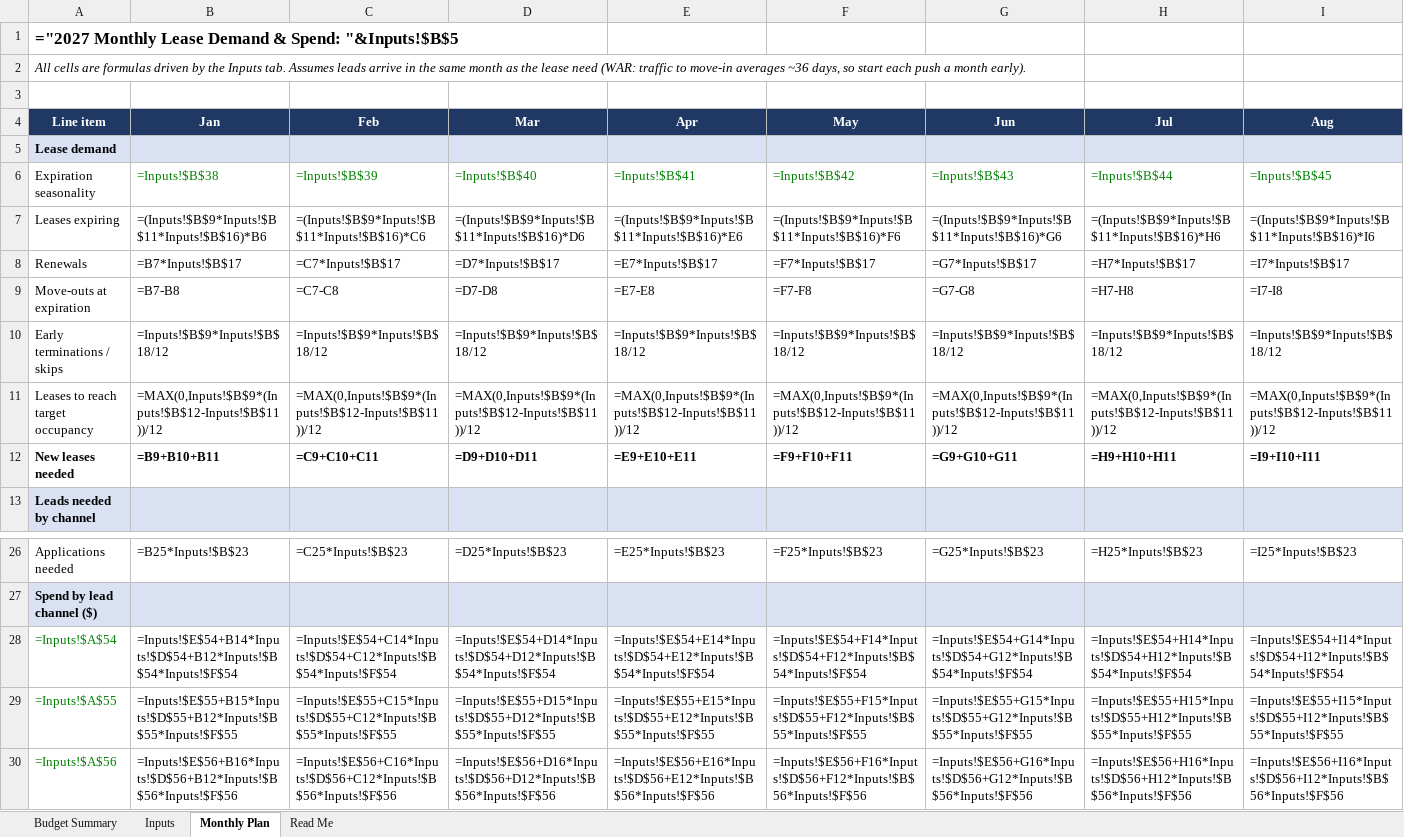
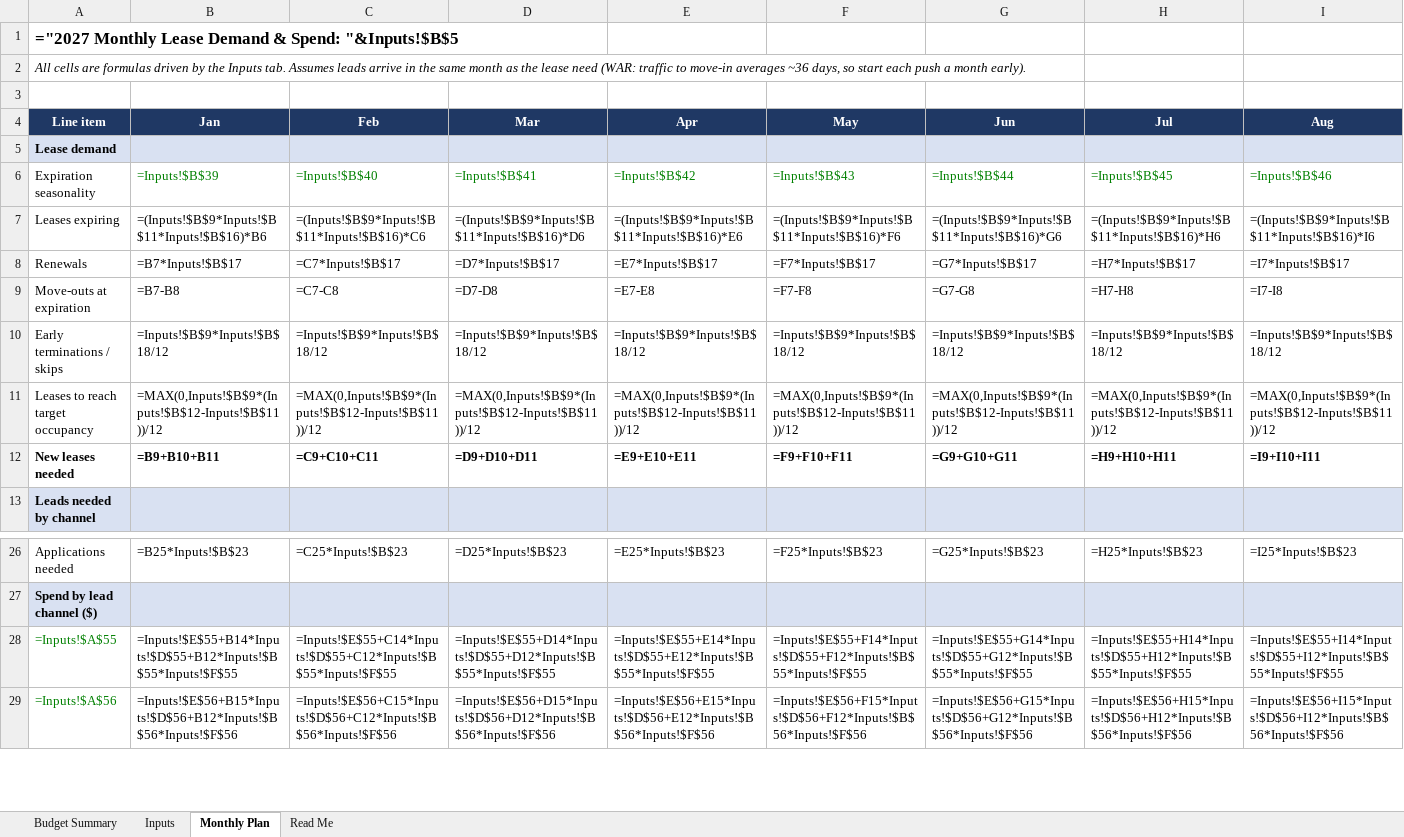
Before and after one commit to mrikard-sys/marketingspend, an Excel workbook: Harrison_Landing_2027_Marketing_Budget.xlsx, sheet Monthly Plan, drawn as a sheet; only a part is shown, gaps mark what is left out; values as stored, in another font and other column widths than the file's, no borders; formulas without a stored value are shown as written; removed rows and columns are numbered as before the commit, all else as after; rows hold the shown columns only; the diff covers the shown part only; the diff names each change by its address in the sheet, - before the commit and + after, or states it on an @@ line.

```diff
--- a/Harrison_Landing_2027_Marketing_Budget.xlsx (sheet Monthly Plan)
+++ b/Harrison_Landing_2027_Marketing_Budget.xlsx (sheet Monthly Plan)
-B6 (Jan): =Inputs!$B$38
+B6 (Jan): =Inputs!$B$39
-C6 (Feb): =Inputs!$B$39
+C6 (Feb): =Inputs!$B$40
-D6 (Mar): =Inputs!$B$40
+D6 (Mar): =Inputs!$B$41
-E6 (Apr): =Inputs!$B$41
+E6 (Apr): =Inputs!$B$42
-F6 (May): =Inputs!$B$42
+F6 (May): =Inputs!$B$43
-G6 (Jun): =Inputs!$B$43
+G6 (Jun): =Inputs!$B$44
-H6 (Jul): =Inputs!$B$44
+H6 (Jul): =Inputs!$B$45
-I6 (Aug): =Inputs!$B$45
+I6 (Aug): =Inputs!$B$46
-row 28: =Inputs!$A$54 | =Inputs!$E$54+B14*Inputs!$D$54+B12*Inputs!$B$54*Inputs!$F$54 | =Inputs!$E$54+C14*Inputs!$D$54+C12*Inputs!$B$54*Inputs!$F$54 | =Inputs!$E$54+D14*Inputs!$D$54+D12*Inputs!$B$54*Inputs!$F$54 | =Inputs!$E$54+E14*Inputs!$D$54+E12*Inputs!$B$54*Inputs!$F$54 | =Inputs!$E$54+F14*Inputs!$D$54+F12*Inputs!$B$54*Inputs!$F$54 | =Inputs!$E$54+G14*Inputs!$D$54+G12*Inputs!$B$54*Inputs!$F$54 | =Inputs!$E$54+H14*Inputs!$D$54+H12*Inputs!$B$54*Inputs!$F$54 | =Inputs!$E$54+I14*Inputs!$D$54+I12*Inputs!$B$54*Inputs!$F$54
-B28 (Jan): =Inputs!$E$55+B15*Inputs!$D$55+B12*Inputs!$B$55*Inputs!$F$55
+B28 (Jan): =Inputs!$E$55+B14*Inputs!$D$55+B12*Inputs!$B$55*Inputs!$F$55
-C28 (Feb): =Inputs!$E$55+C15*Inputs!$D$55+C12*Inputs!$B$55*Inputs!$F$55
+C28 (Feb): =Inputs!$E$55+C14*Inputs!$D$55+C12*Inputs!$B$55*Inputs!$F$55
-D28 (Mar): =Inputs!$E$55+D15*Inputs!$D$55+D12*Inputs!$B$55*Inputs!$F$55
+D28 (Mar): =Inputs!$E$55+D14*Inputs!$D$55+D12*Inputs!$B$55*Inputs!$F$55
-E28 (Apr): =Inputs!$E$55+E15*Inputs!$D$55+E12*Inputs!$B$55*Inputs!$F$55
+E28 (Apr): =Inputs!$E$55+E14*Inputs!$D$55+E12*Inputs!$B$55*Inputs!$F$55
-F28 (May): =Inputs!$E$55+F15*Inputs!$D$55+F12*Inputs!$B$55*Inputs!$F$55
+F28 (May): =Inputs!$E$55+F14*Inputs!$D$55+F12*Inputs!$B$55*Inputs!$F$55
-G28 (Jun): =Inputs!$E$55+G15*Inputs!$D$55+G12*Inputs!$B$55*Inputs!$F$55
+G28 (Jun): =Inputs!$E$55+G14*Inputs!$D$55+G12*Inputs!$B$55*Inputs!$F$55
-H28 (Jul): =Inputs!$E$55+H15*Inputs!$D$55+H12*Inputs!$B$55*Inputs!$F$55
+H28 (Jul): =Inputs!$E$55+H14*Inputs!$D$55+H12*Inputs!$B$55*Inputs!$F$55
-I28 (Aug): =Inputs!$E$55+I15*Inputs!$D$55+I12*Inputs!$B$55*Inputs!$F$55
+I28 (Aug): =Inputs!$E$55+I14*Inputs!$D$55+I12*Inputs!$B$55*Inputs!$F$55
-B29 (Jan): =Inputs!$E$56+B16*Inputs!$D$56+B12*Inputs!$B$56*Inputs!$F$56
+B29 (Jan): =Inputs!$E$56+B15*Inputs!$D$56+B12*Inputs!$B$56*Inputs!$F$56
-C29 (Feb): =Inputs!$E$56+C16*Inputs!$D$56+C12*Inputs!$B$56*Inputs!$F$56
+C29 (Feb): =Inputs!$E$56+C15*Inputs!$D$56+C12*Inputs!$B$56*Inputs!$F$56
-D29 (Mar): =Inputs!$E$56+D16*Inputs!$D$56+D12*Inputs!$B$56*Inputs!$F$56
+D29 (Mar): =Inputs!$E$56+D15*Inputs!$D$56+D12*Inputs!$B$56*Inputs!$F$56
-E29 (Apr): =Inputs!$E$56+E16*Inputs!$D$56+E12*Inputs!$B$56*Inputs!$F$56
+E29 (Apr): =Inputs!$E$56+E15*Inputs!$D$56+E12*Inputs!$B$56*Inputs!$F$56
-F29 (May): =Inputs!$E$56+F16*Inputs!$D$56+F12*Inputs!$B$56*Inputs!$F$56
+F29 (May): =Inputs!$E$56+F15*Inputs!$D$56+F12*Inputs!$B$56*Inputs!$F$56
-G29 (Jun): =Inputs!$E$56+G16*Inputs!$D$56+G12*Inputs!$B$56*Inputs!$F$56
+G29 (Jun): =Inputs!$E$56+G15*Inputs!$D$56+G12*Inputs!$B$56*Inputs!$F$56
-H29 (Jul): =Inputs!$E$56+H16*Inputs!$D$56+H12*Inputs!$B$56*Inputs!$F$56
+H29 (Jul): =Inputs!$E$56+H15*Inputs!$D$56+H12*Inputs!$B$56*Inputs!$F$56
-I29 (Aug): =Inputs!$E$56+I16*Inputs!$D$56+I12*Inputs!$B$56*Inputs!$F$56
+I29 (Aug): =Inputs!$E$56+I15*Inputs!$D$56+I12*Inputs!$B$56*Inputs!$F$56
```
Also changed, not shown: 3 added rows, 2 removed rows and 120 edited cells elsewhere in this sheet, sheet Budget Summary, sheet Inputs, sheet Read Me, 1 other file.
